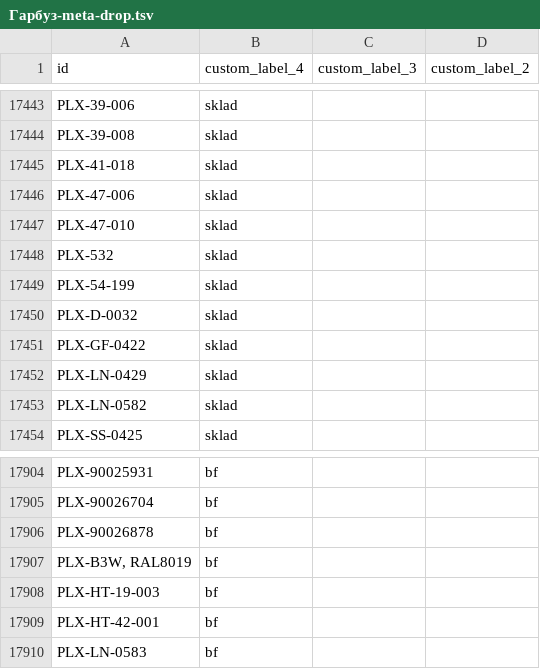
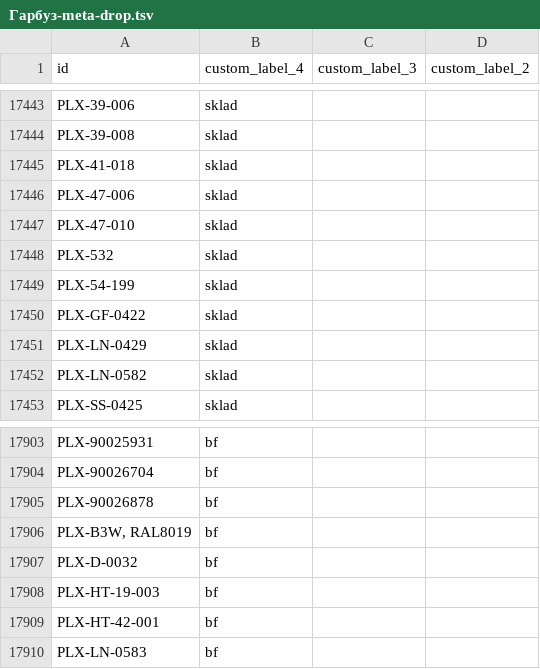
Before and after one commit to enagrosvit-beep/pub, a TSV file: feeds/Гарбуз-meta-drop.tsv, drawn as a sheet; only a part is shown, gaps mark what is left out.

```diff
--- a/feeds/Гарбуз-meta-drop.tsv
+++ b/feeds/Гарбуз-meta-drop.tsv
@@ -17449,3 +17449,2 @@ PLX-532	sklad
 PLX-54-199	sklad		
-PLX-D-0032	sklad		
 PLX-GF-0422	sklad		
@@ -17907,2 +17906,3 @@ PLX-90026878	bf
 PLX-B3W, RAL8019	bf		
+PLX-D-0032	bf		
 PLX-HT-19-003	bf		
```
Also changed, not shown: feeds/Едім-labels.tsv, feeds/Тиква-labels.tsv, 2 other files.
